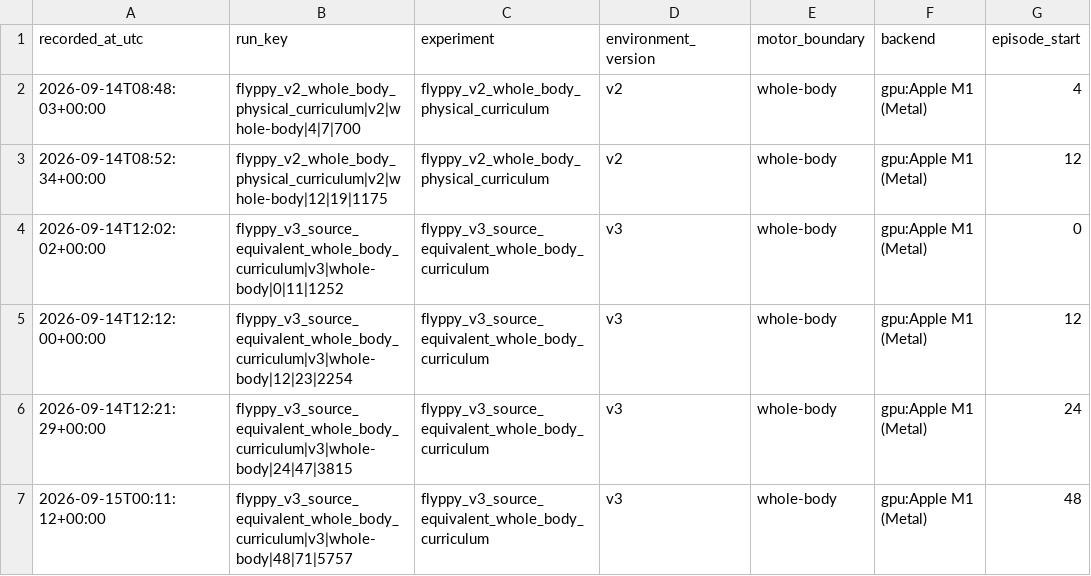
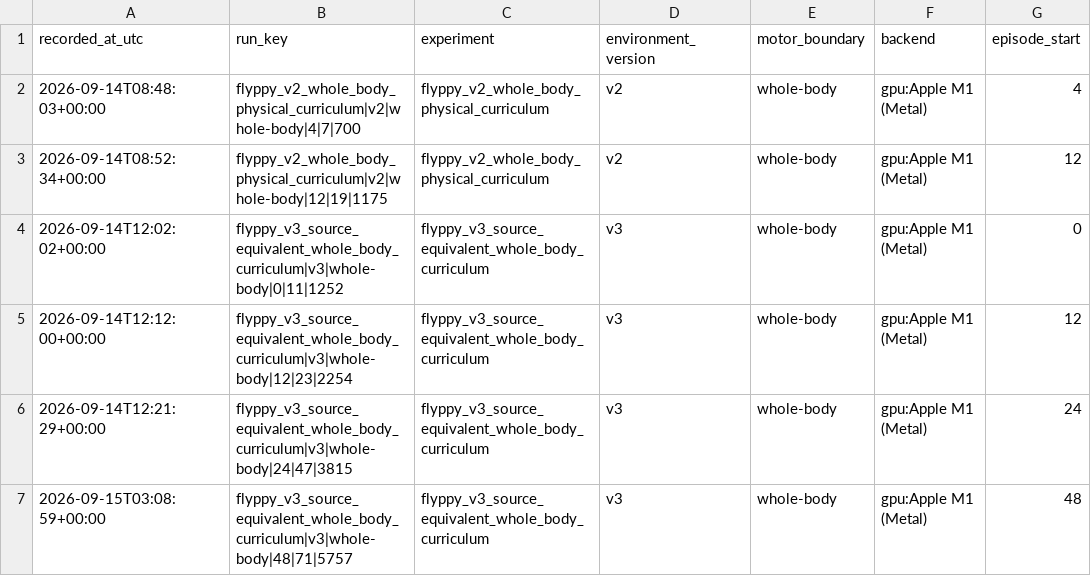
Before and after one commit to shute2004/virtual-fly, a CSV file: reports/flyppy/history.csv, drawn as a sheet; only a part is shown; the diff names each change by its address in the sheet, - before the commit and + after, or states it on an @@ line.

Commit message:
Record shared-weight Flyppy population training run

```diff
--- a/reports/flyppy/history.csv
+++ b/reports/flyppy/history.csv
-A7 (recorded_at_utc): 2026-09-15T00:11:12+00:00
+A7 (recorded_at_utc): 2026-09-15T03:08:59+00:00
```
